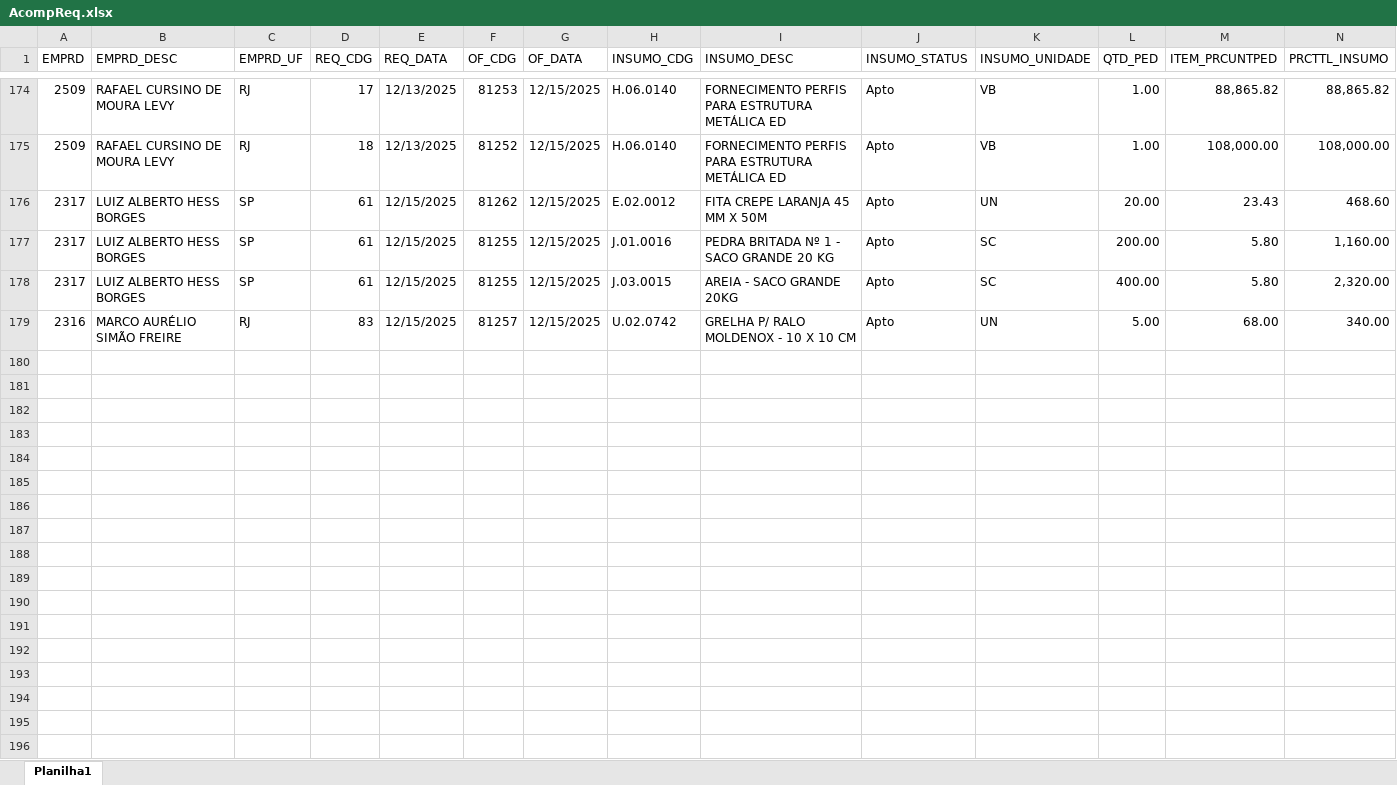
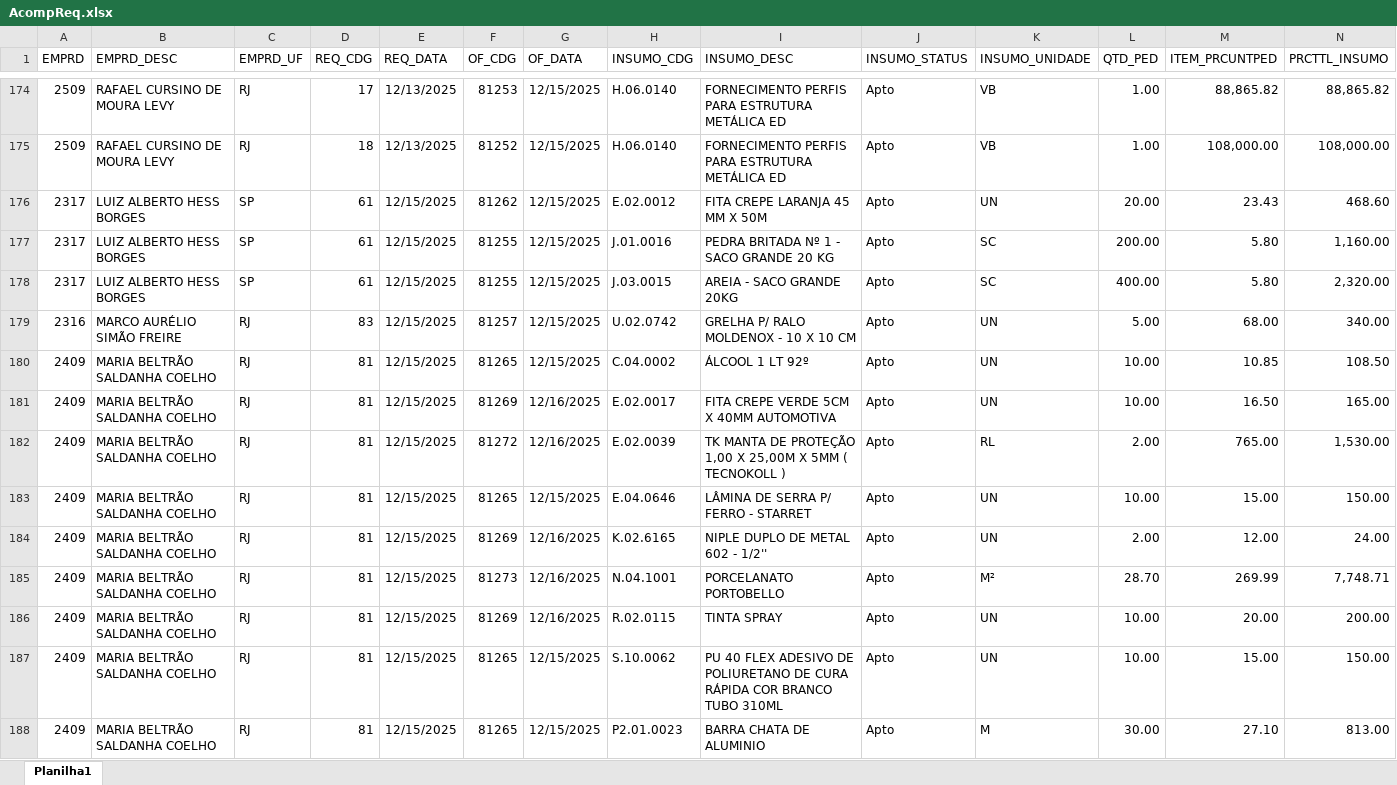
Before and after one commit to Mgiglio98/acompanhamento-requisicoes, an Excel workbook: AcompReq.xlsx, sheet Planilha1, drawn as a sheet; only a part is shown, gaps mark what is left out; values as stored, in another font and other column widths than the file's, no borders; rows hold the shown columns only; the diff covers the shown part only; the diff names each change by its address in the sheet, - before the commit and + after, or states it on an @@ line.

Commit message:
Add files via upload

```diff
--- a/AcompReq.xlsx (sheet Planilha1)
+++ b/AcompReq.xlsx (sheet Planilha1)
+row 180: 2409 | MARIA BELTRÃO SALDANHA COELHO | RJ | 81 | 12/15/2025 | 81265 | 12/15/2025 | C.04.0002 | ÁLCOOL 1 LT 92º | Apto | UN | 10.00 | 10.85 | 108.50
+row 181: 2409 | MARIA BELTRÃO SALDANHA COELHO | RJ | 81 | 12/15/2025 | 81269 | 12/16/2025 | E.02.0017 | FITA CREPE VERDE 5CM X 40MM AUTOMOTIVA | Apto | UN | 10.00 | 16.50 | 165.00
+row 182: 2409 | MARIA BELTRÃO SALDANHA COELHO | RJ | 81 | 12/15/2025 | 81272 | 12/16/2025 | E.02.0039 | TK MANTA DE PROTEÇÃO 1,00 X 25,00M X 5MM ( TECNOKOLL ) | Apto | RL | 2.00 | 765.00 | 1,530.00
+row 183: 2409 | MARIA BELTRÃO SALDANHA COELHO | RJ | 81 | 12/15/2025 | 81265 | 12/15/2025 | E.04.0646 | LÂMINA DE SERRA P/ FERRO - STARRET | Apto | UN | 10.00 | 15.00 | 150.00
+row 184: 2409 | MARIA BELTRÃO SALDANHA COELHO | RJ | 81 | 12/15/2025 | 81269 | 12/16/2025 | K.02.6165 | NIPLE DUPLO DE METAL 602 - 1/2'' | Apto | UN | 2.00 | 12.00 | 24.00
+row 185: 2409 | MARIA BELTRÃO SALDANHA COELHO | RJ | 81 | 12/15/2025 | 81273 | 12/16/2025 | N.04.1001 | PORCELANATO PORTOBELLO | Apto | M² | 28.70 | 269.99 | 7,748.71
+row 186: 2409 | MARIA BELTRÃO SALDANHA COELHO | RJ | 81 | 12/15/2025 | 81269 | 12/16/2025 | R.02.0115 | TINTA SPRAY | Apto | UN | 10.00 | 20.00 | 200.00
+row 187: 2409 | MARIA BELTRÃO SALDANHA COELHO | RJ | 81 | 12/15/2025 | 81265 | 12/15/2025 | S.10.0062 | PU 40 FLEX ADESIVO DE POLIURETANO DE CURA RÁPIDA COR BRANCO TUBO 310ML | Apto | UN | 10.00 | 15.00 | 150.00
+row 188: 2409 | MARIA BELTRÃO SALDANHA COELHO | RJ | 81 | 12/15/2025 | 81265 | 12/15/2025 | P2.01.0023 | BARRA CHATA DE ALUMINIO | Apto | M | 30.00 | 27.10 | 813.00
```
Also changed, not shown: 56 added rows and 1 edited cell elsewhere in this sheet.
